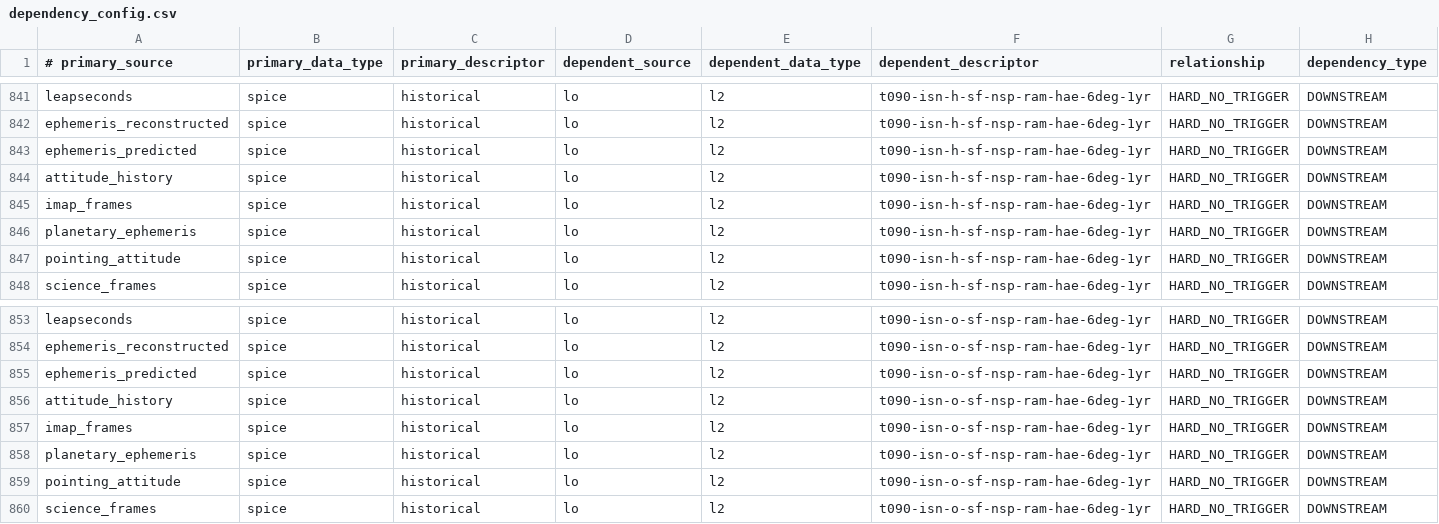
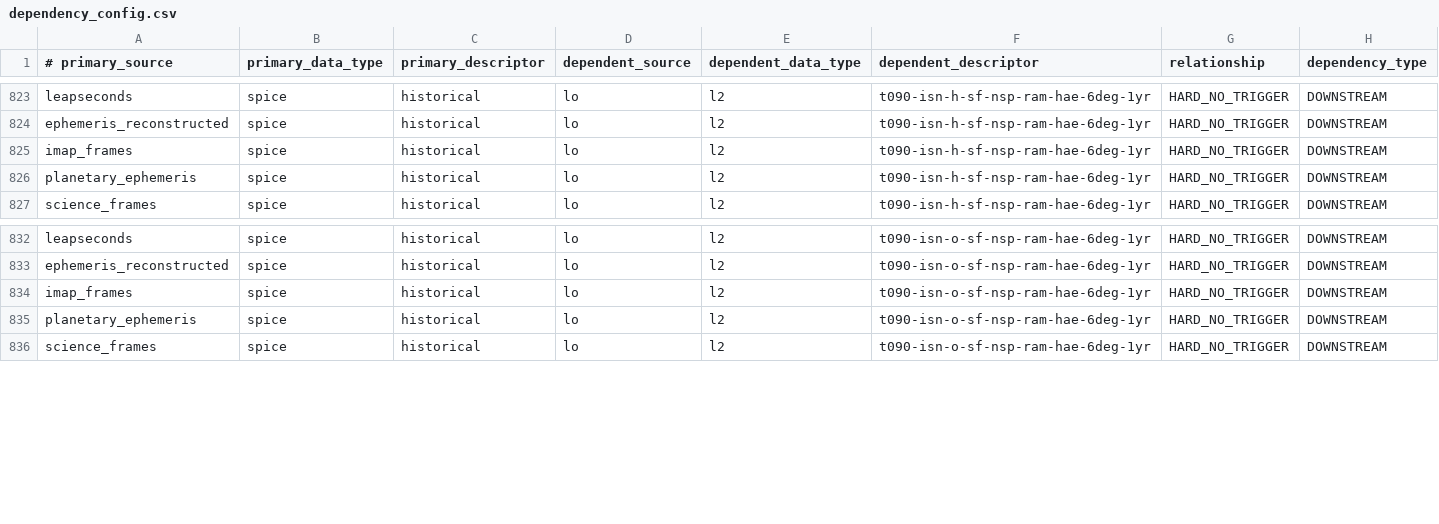
Before and after one commit to laspsandoval/sds-data-manager, a CSV file: sds_data_manager/lambda_code/SDSCode/pipeline_lambdas/dependency_config.csv, drawn as a sheet; only a part is shown, gaps mark what is left out; the diff covers the shown part only.

```diff
--- a/sds_data_manager/lambda_code/SDSCode/pipeline_lambdas/dependency_config.csv
+++ b/sds_data_manager/lambda_code/SDSCode/pipeline_lambdas/dependency_config.csv
@@ -842,7 +824,4 @@ leapseconds, spice, historical, lo, l2, t090-isn-h-sf-nsp-ram-hae-6deg-1yr, HARD
 ephemeris_reconstructed, spice, historical, lo, l2, t090-isn-h-sf-nsp-ram-hae-6deg-1yr, HARD_NO_TRIGGER, DOWNSTREAM
-ephemeris_predicted, spice, historical, lo, l2, t090-isn-h-sf-nsp-ram-hae-6deg-1yr, HARD_NO_TRIGGER, DOWNSTREAM
-attitude_history, spice, historical, lo, l2, t090-isn-h-sf-nsp-ram-hae-6deg-1yr, HARD_NO_TRIGGER, DOWNSTREAM
 imap_frames, spice, historical, lo, l2, t090-isn-h-sf-nsp-ram-hae-6deg-1yr, HARD_NO_TRIGGER, DOWNSTREAM
 planetary_ephemeris, spice, historical, lo, l2, t090-isn-h-sf-nsp-ram-hae-6deg-1yr, HARD_NO_TRIGGER, DOWNSTREAM
-pointing_attitude, spice, historical, lo, l2, t090-isn-h-sf-nsp-ram-hae-6deg-1yr, HARD_NO_TRIGGER, DOWNSTREAM
 science_frames, spice, historical, lo, l2, t090-isn-h-sf-nsp-ram-hae-6deg-1yr, HARD_NO_TRIGGER, DOWNSTREAM
@@ -854,7 +833,4 @@ leapseconds, spice, historical, lo, l2, t090-isn-o-sf-nsp-ram-hae-6deg-1yr, HARD
 ephemeris_reconstructed, spice, historical, lo, l2, t090-isn-o-sf-nsp-ram-hae-6deg-1yr, HARD_NO_TRIGGER, DOWNSTREAM
-ephemeris_predicted, spice, historical, lo, l2, t090-isn-o-sf-nsp-ram-hae-6deg-1yr, HARD_NO_TRIGGER, DOWNSTREAM
-attitude_history, spice, historical, lo, l2, t090-isn-o-sf-nsp-ram-hae-6deg-1yr, HARD_NO_TRIGGER, DOWNSTREAM
 imap_frames, spice, historical, lo, l2, t090-isn-o-sf-nsp-ram-hae-6deg-1yr, HARD_NO_TRIGGER, DOWNSTREAM
 planetary_ephemeris, spice, historical, lo, l2, t090-isn-o-sf-nsp-ram-hae-6deg-1yr, HARD_NO_TRIGGER, DOWNSTREAM
-pointing_attitude, spice, historical, lo, l2, t090-isn-o-sf-nsp-ram-hae-6deg-1yr, HARD_NO_TRIGGER, DOWNSTREAM
 science_frames, spice, historical, lo, l2, t090-isn-o-sf-nsp-ram-hae-6deg-1yr, HARD_NO_TRIGGER, DOWNSTREAM
```
Also changed, not shown: 18 removed rows and 2 edited cells elsewhere in this file.
